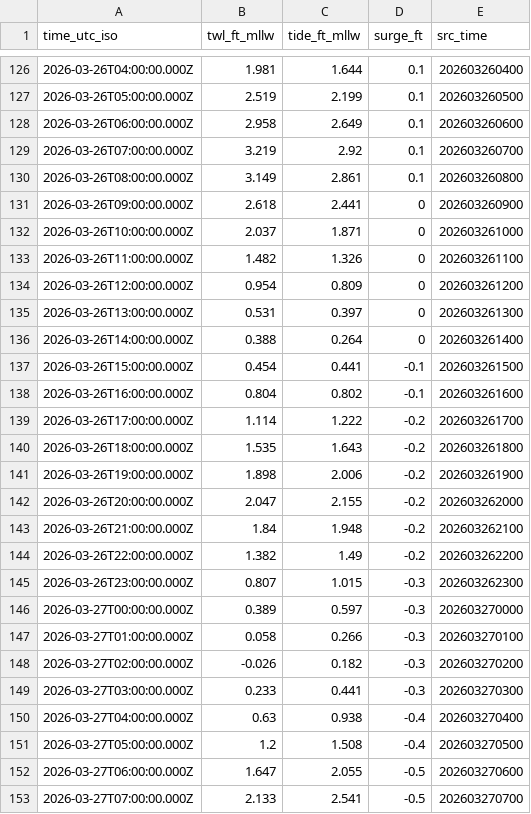
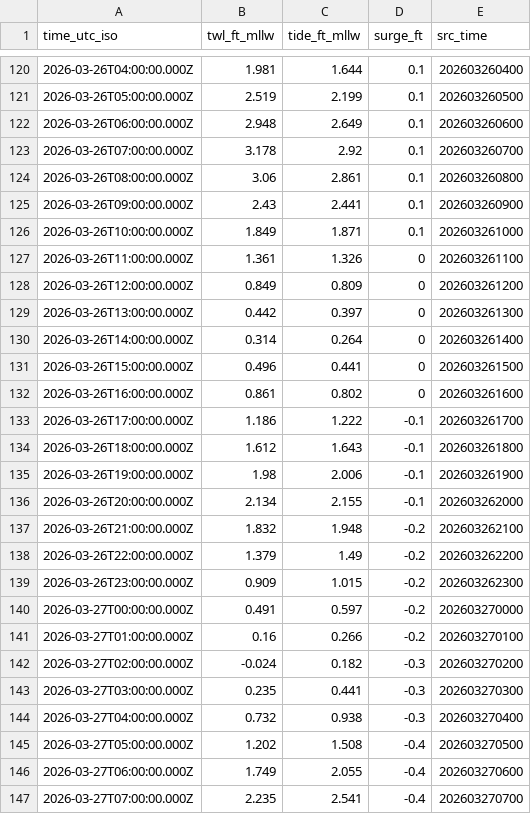
Before and after one commit to hondrospj/Tuckerton, a CSV file: data/petss_forecast.csv, drawn as a sheet; only a part is shown, gaps mark what is left out; the diff covers the shown part only.

```diff
--- a/data/petss_forecast.csv
+++ b/data/petss_forecast.csv
@@ -127,27 +121,27 @@ time_utc_iso,twl_ft_mllw,tide_ft_mllw,surge_ft,src_time
 2026-03-26T05:00:00.000Z,2.519,2.199,0.1,202603260500
-2026-03-26T06:00:00.000Z,2.958,2.649,0.1,202603260600
-2026-03-26T07:00:00.000Z,3.219,2.92,0.1,202603260700
-2026-03-26T08:00:00.000Z,3.149,2.861,0.1,202603260800
-2026-03-26T09:00:00.000Z,2.618,2.441,0,202603260900
-2026-03-26T10:00:00.000Z,2.037,1.871,0,202603261000
-2026-03-26T11:00:00.000Z,1.482,1.326,0,202603261100
-2026-03-26T12:00:00.000Z,0.954,0.809,0,202603261200
-2026-03-26T13:00:00.000Z,0.531,0.397,0,202603261300
-2026-03-26T14:00:00.000Z,0.388,0.264,0,202603261400
-2026-03-26T15:00:00.000Z,0.454,0.441,-0.1,202603261500
-2026-03-26T16:00:00.000Z,0.804,0.802,-0.1,202603261600
-2026-03-26T17:00:00.000Z,1.114,1.222,-0.2,202603261700
-2026-03-26T18:00:00.000Z,1.535,1.643,-0.2,202603261800
-2026-03-26T19:00:00.000Z,1.898,2.006,-0.2,202603261900
-2026-03-26T20:00:00.000Z,2.047,2.155,-0.2,202603262000
-2026-03-26T21:00:00.000Z,1.84,1.948,-0.2,202603262100
-2026-03-26T22:00:00.000Z,1.382,1.49,-0.2,202603262200
-2026-03-26T23:00:00.000Z,0.807,1.015,-0.3,202603262300
-2026-03-27T00:00:00.000Z,0.389,0.597,-0.3,202603270000
-2026-03-27T01:00:00.000Z,0.058,0.266,-0.3,202603270100
-2026-03-27T02:00:00.000Z,-0.026,0.182,-0.3,202603270200
-2026-03-27T03:00:00.000Z,0.233,0.441,-0.3,202603270300
-2026-03-27T04:00:00.000Z,0.63,0.938,-0.4,202603270400
-2026-03-27T05:00:00.000Z,1.2,1.508,-0.4,202603270500
-2026-03-27T06:00:00.000Z,1.647,2.055,-0.5,202603270600
-2026-03-27T07:00:00.000Z,2.133,2.541,-0.5,202603270700
+2026-03-26T06:00:00.000Z,2.948,2.649,0.1,202603260600
+2026-03-26T07:00:00.000Z,3.178,2.92,0.1,202603260700
+2026-03-26T08:00:00.000Z,3.06,2.861,0.1,202603260800
+2026-03-26T09:00:00.000Z,2.43,2.441,0.1,202603260900
+2026-03-26T10:00:00.000Z,1.849,1.871,0.1,202603261000
+2026-03-26T11:00:00.000Z,1.361,1.326,0,202603261100
+2026-03-26T12:00:00.000Z,0.849,0.809,0,202603261200
+2026-03-26T13:00:00.000Z,0.442,0.397,0,202603261300
+2026-03-26T14:00:00.000Z,0.314,0.264,0,202603261400
+2026-03-26T15:00:00.000Z,0.496,0.441,0,202603261500
+2026-03-26T16:00:00.000Z,0.861,0.802,0,202603261600
+2026-03-26T17:00:00.000Z,1.186,1.222,-0.1,202603261700
+2026-03-26T18:00:00.000Z,1.612,1.643,-0.1,202603261800
+2026-03-26T19:00:00.000Z,1.98,2.006,-0.1,202603261900
+2026-03-26T20:00:00.000Z,2.134,2.155,-0.1,202603262000
+2026-03-26T21:00:00.000Z,1.832,1.948,-0.2,202603262100
+2026-03-26T22:00:00.000Z,1.379,1.49,-0.2,202603262200
+2026-03-26T23:00:00.000Z,0.909,1.015,-0.2,202603262300
+2026-03-27T00:00:00.000Z,0.491,0.597,-0.2,202603270000
+2026-03-27T01:00:00.000Z,0.16,0.266,-0.2,202603270100
+2026-03-27T02:00:00.000Z,-0.024,0.182,-0.3,202603270200
+2026-03-27T03:00:00.000Z,0.235,0.441,-0.3,202603270300
+2026-03-27T04:00:00.000Z,0.732,0.938,-0.3,202603270400
+2026-03-27T05:00:00.000Z,1.202,1.508,-0.4,202603270500
+2026-03-27T06:00:00.000Z,1.749,2.055,-0.4,202603270600
+2026-03-27T07:00:00.000Z,2.235,2.541,-0.4,202603270700
```
Also changed, not shown: 6 added rows, 6 removed rows and 88 edited cells elsewhere in this file, 3 other files.
